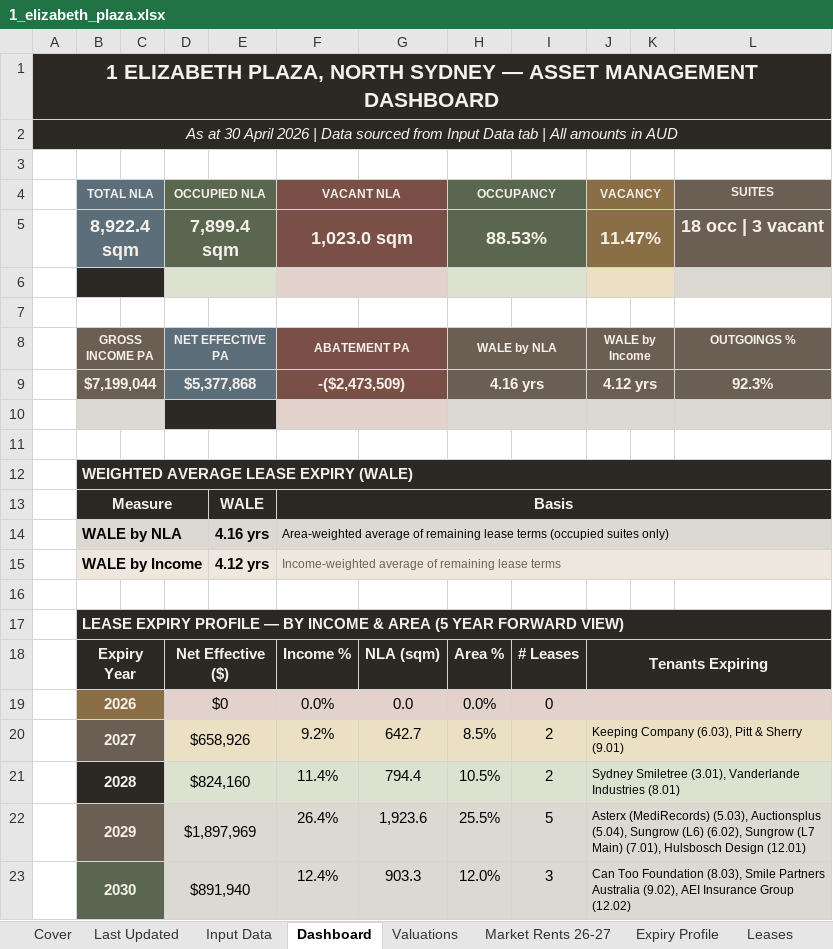
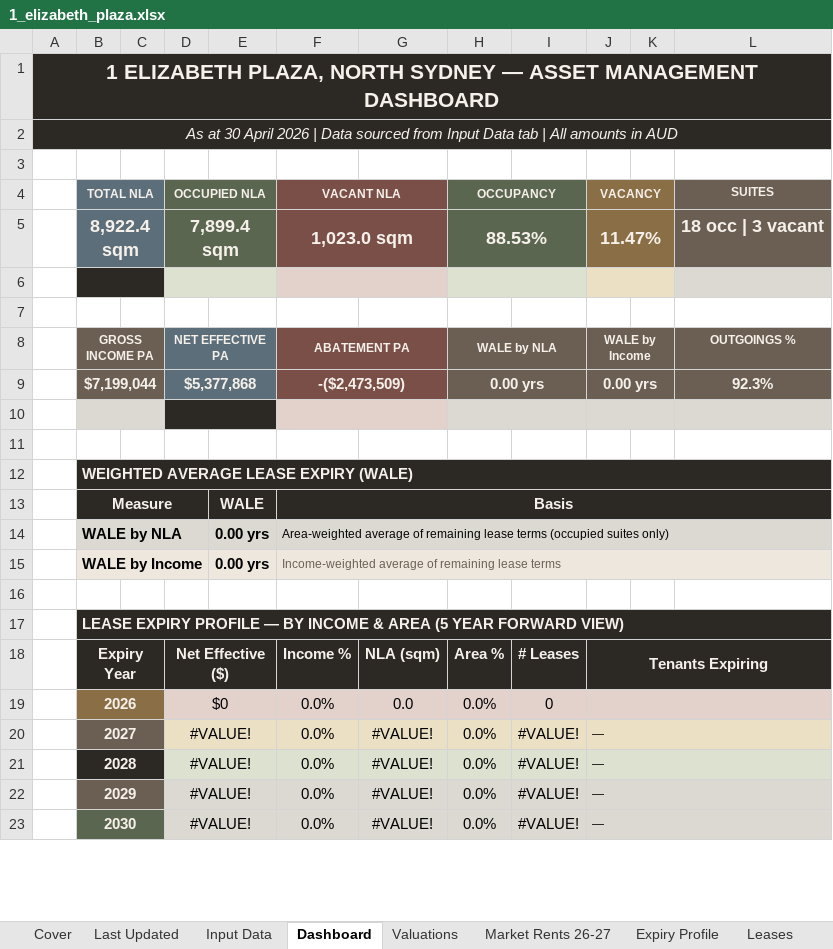
Before and after one commit to JakeG-Dakota/portfolio-dashboard-v2, an Excel workbook: public/data/1_elizabeth_plaza.xlsx, sheet Dashboard, drawn as a sheet; only a part is shown; values as stored, in another font and other column widths than the file's, no borders; the diff covers the shown part only; the diff names each change by its address in the sheet, - before the commit and + after, or states it on an @@ line.

```diff
--- a/public/data/1_elizabeth_plaza.xlsx (sheet Dashboard)
+++ b/public/data/1_elizabeth_plaza.xlsx (sheet Dashboard)
-H9 (OCCUPANCY): 4.16 yrs
+H9 (OCCUPANCY): 0.00 yrs
-J9 (VACANCY): 4.12 yrs
+J9 (VACANCY): 0.00 yrs
-E14: 4.16 yrs
+E14: 0.00 yrs
-E15: 4.12 yrs
+E15: 0.00 yrs
-D20 (OCCUPIED NLA): $658,926
+D20 (OCCUPIED NLA): #VALUE!
-F20 (VACANT NLA): 9.2%
+F20 (VACANT NLA): 0.0%
-G20: 642.7
+G20: #VALUE!
-H20 (OCCUPANCY): 8.5%
+H20 (OCCUPANCY): 0.0%
-I20:I21: 2
+I20:I21: #VALUE!
-J20 (VACANCY): Keeping Company (6.03), Pitt & Sherry (9.01)
+J20 (VACANCY): —
-D21 (OCCUPIED NLA): $824,160
+D21 (OCCUPIED NLA): #VALUE!
-F21 (VACANT NLA): 11.4%
+F21 (VACANT NLA): 0.0%
-G21: 794.4
+G21: #VALUE!
-H21 (OCCUPANCY): 10.5%
+H21 (OCCUPANCY): 0.0%
-J21 (VACANCY): Sydney Smiletree (3.01), Vanderlande Industries (8.01)
+J21 (VACANCY): —
-D22 (OCCUPIED NLA): $1,897,969
+D22 (OCCUPIED NLA): #VALUE!
-F22 (VACANT NLA): 26.4%
+F22 (VACANT NLA): 0.0%
-G22: 1,923.6
+G22: #VALUE!
-H22 (OCCUPANCY): 25.5%
+H22 (OCCUPANCY): 0.0%
-I22: 5
+I22: #VALUE!
-J22 (VACANCY): Asterx (MediRecords) (5.03), Auctionsplus (5.04), Sungrow (L6) (6.02), Sungrow (L7 Main) (7.01), Hulsbosch Design (12.01)
+J22 (VACANCY): —
-D23 (OCCUPIED NLA): $891,940
+D23 (OCCUPIED NLA): #VALUE!
-F23 (VACANT NLA): 12.4%
+F23 (VACANT NLA): 0.0%
-G23: 903.3
+G23: #VALUE!
-H23 (OCCUPANCY): 12.0%
+H23 (OCCUPANCY): 0.0%
-I23: 3
+I23: #VALUE!
-J23 (VACANCY): Can Too Foundation (8.03), Smile Partners Australia (9.02), AEI Insurance Group (12.02)
+J23 (VACANCY): —
```
Also changed, not shown: 6 edited cells elsewhere in this sheet, sheet Input Data, sheet Leasing Activity, public/data/17_castlereagh.xlsx.
